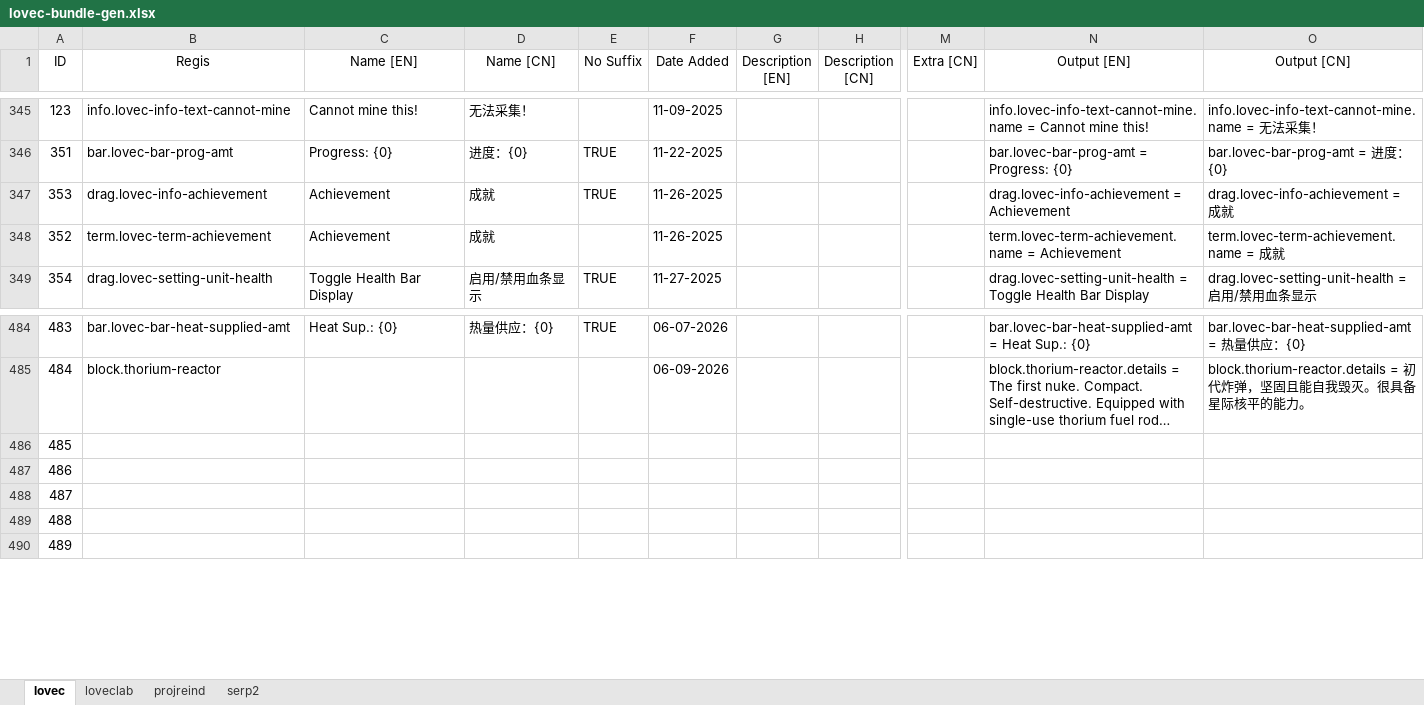
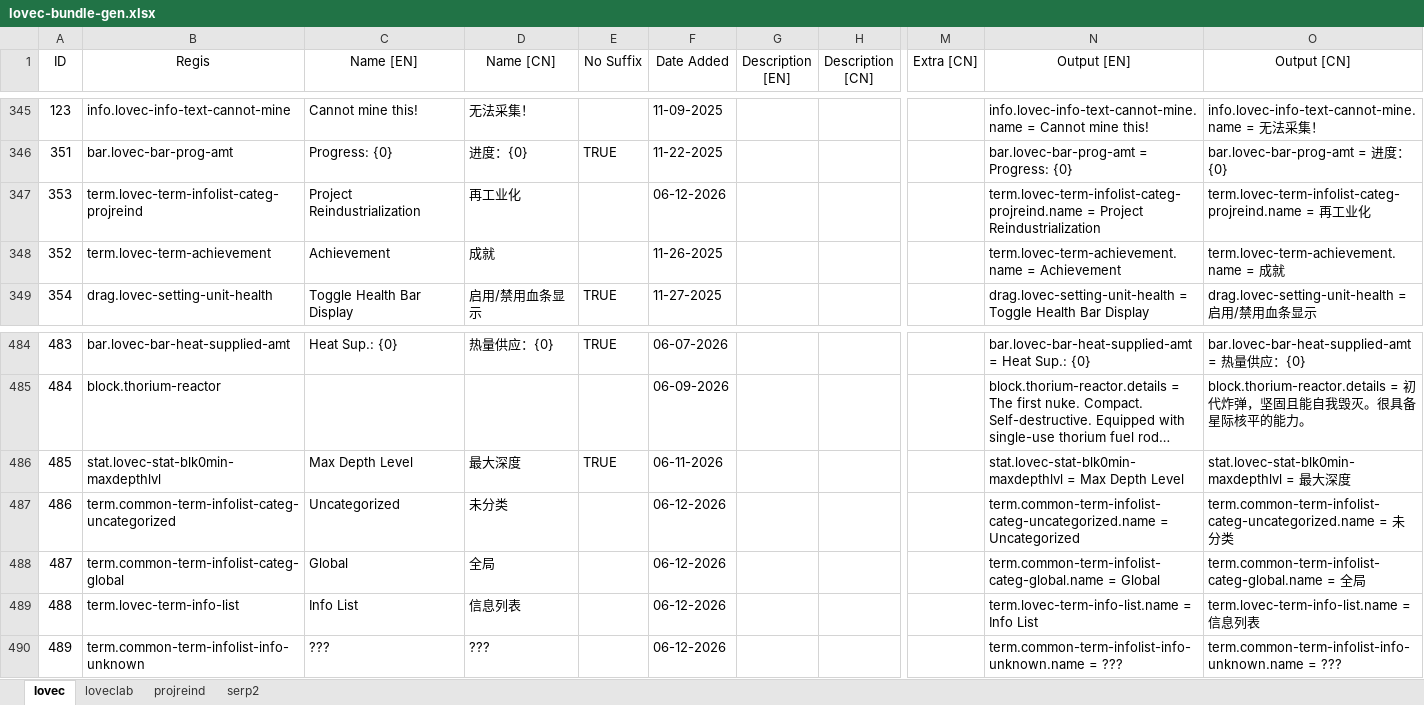
Before and after one commit to HuanXefh/Lovecraftian-Library-Java, an Excel workbook: lovec-bundle-gen.xlsx, sheet lovec, drawn as a sheet; only a part is shown, gaps mark what is left out; long unchanged cells end in …; values as stored, in another font and other column widths than the file's, no borders; the diff covers the shown part only; the diff names each change by its address in the sheet, - before the commit and + after, or states it on an @@ line.

Commit message:
v102
Added CLS_dragButtonInfoList for storage of dialogs.
Fixed big item icon in ground drills.
Added maximum depth level for ground drills.
Bug fixes.

```diff
--- a/lovec-bundle-gen.xlsx (sheet lovec)
+++ b/lovec-bundle-gen.xlsx (sheet lovec)
-B347 (Regis): drag.lovec-info-achievement
+B347 (Regis): term.lovec-term-infolist-categ-projreind
-C347 (Name [EN]): Achievement
+C347 (Name [EN]): Project Reindustrialization
-D347 (Name [CN]): 成就
+D347 (Name [CN]): 再工业化
-E347 (No Suffix): TRUE
+E347 (No Suffix): (empty)
-F347 (Date Added): 11-26-2025
+F347 (Date Added): 06-12-2026
-N347 (Output [EN]): drag.lovec-info-achievement = Achievement
+N347 (Output [EN]): term.lovec-term-infolist-categ-projreind.name = Project Reindustrialization
-O347 (Output [CN]): drag.lovec-info-achievement = 成就
+O347 (Output [CN]): term.lovec-term-infolist-categ-projreind.name = 再工业化
-B486 (Regis): (empty)
+B486 (Regis): stat.lovec-stat-blk0min-maxdepthlvl
-C486 (Name [EN]): (empty)
+C486 (Name [EN]): Max Depth Level
-D486 (Name [CN]): (empty)
+D486 (Name [CN]): 最大深度
-E486 (No Suffix): (empty)
+E486 (No Suffix): TRUE
-F486 (Date Added): (empty)
+F486 (Date Added): 06-11-2026
-N486 (Output [EN]): (empty)
+N486 (Output [EN]): stat.lovec-stat-blk0min-maxdepthlvl = Max Depth Level
-O486 (Output [CN]): (empty)
+O486 (Output [CN]): stat.lovec-stat-blk0min-maxdepthlvl = 最大深度
-B487 (Regis): (empty)
+B487 (Regis): term.common-term-infolist-categ-uncategorized
-C487 (Name [EN]): (empty)
+C487 (Name [EN]): Uncategorized
-D487 (Name [CN]): (empty)
+D487 (Name [CN]): 未分类
-F487:F490 (Date Added): (empty)
+F487:F490 (Date Added): 06-12-2026
-N487 (Output [EN]): (empty)
+N487 (Output [EN]): term.common-term-infolist-categ-uncategorized.name = Uncategorized
-O487 (Output [CN]): (empty)
+O487 (Output [CN]): term.common-term-infolist-categ-uncategorized.name = 未分类
-B488 (Regis): (empty)
+B488 (Regis): term.common-term-infolist-categ-global
-C488 (Name [EN]): (empty)
+C488 (Name [EN]): Global
-D488 (Name [CN]): (empty)
+D488 (Name [CN]): 全局
-N488 (Output [EN]): (empty)
+N488 (Output [EN]): term.common-term-infolist-categ-global.name = Global
-O488 (Output [CN]): (empty)
+O488 (Output [CN]): term.common-term-infolist-categ-global.name = 全局
-B489 (Regis): (empty)
+B489 (Regis): term.lovec-term-info-list
-C489 (Name [EN]): (empty)
+C489 (Name [EN]): Info List
-D489 (Name [CN]): (empty)
+D489 (Name [CN]): 信息列表
-N489 (Output [EN]): (empty)
+N489 (Output [EN]): term.lovec-term-info-list.name = Info List
-O489 (Output [CN]): (empty)
+O489 (Output [CN]): term.lovec-term-info-list.name = 信息列表
-B490 (Regis): (empty)
+B490 (Regis): term.common-term-infolist-info-unknown
-C490 (Name [EN]): (empty)
+C490 (Name [EN]): ???
-D490 (Name [CN]): (empty)
+D490 (Name [CN]): ???
-N490 (Output [EN]): (empty)
+N490 (Output [EN]): term.common-term-infolist-info-unknown.name = ???
-O490 (Output [CN]): (empty)
+O490 (Output [CN]): term.common-term-infolist-info-unknown.name = ???
```
Also changed, not shown: 33 edited cells elsewhere in this sheet, sheet projreind, sheet loveclab, 31 other files.
